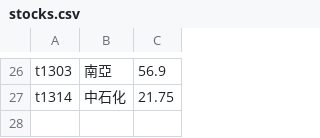
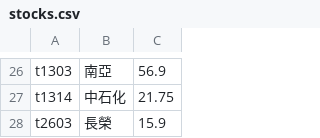
Before and after one commit to ceshine/matlab_warrant_utils, a CSV file: stocks.csv, drawn as a sheet; only a part is shown, gaps mark what is left out; the diff names each change by its address in the sheet, - before the commit and + after, or states it on an @@ line.

```diff
--- a/stocks.csv
+++ b/stocks.csv
+row 28: t2603 | 長榮 | 15.9
```
Also changed, not shown: 3 other files.
